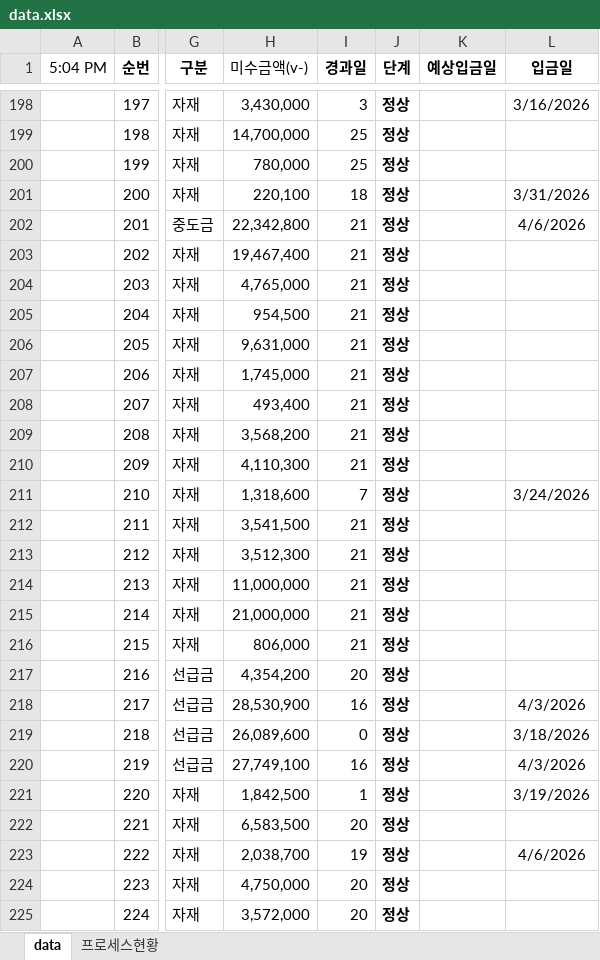
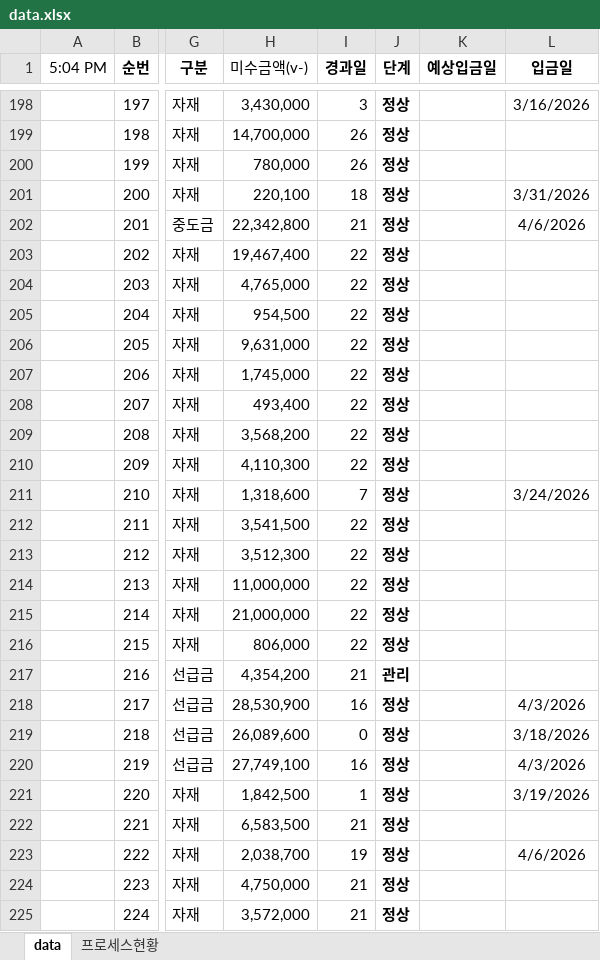
Before and after one commit to pourmc13546/payment-dashboard, an Excel workbook: data.xlsx, sheet data, drawn as a sheet; only a part is shown, gaps mark what is left out; values as stored, in another font and other column widths than the file's, no borders; conditional formats not drawn; the diff covers the shown part only; the diff names each change by its address in the sheet, - before the commit and + after, or states it on an @@ line.

Commit message:
Update data.xlsx

```diff
--- a/data.xlsx (sheet data)
+++ b/data.xlsx (sheet data)
-I199:I200 (경과일): 25
+I199:I200 (경과일): 26
-I203:I210 (경과일): 21
+I203:I210 (경과일): 22
-I212:I216 (경과일): 21
+I212:I216 (경과일): 22
-I217 (경과일): 20
+I217 (경과일): 21
-J217 (단계): 정상
+J217 (단계): 관리
-I222 (경과일): 20
+I222 (경과일): 21
-I224:I225 (경과일): 20
+I224:I225 (경과일): 21
```
Also changed, not shown: 2 added rows and 219 edited cells elsewhere in this sheet.
